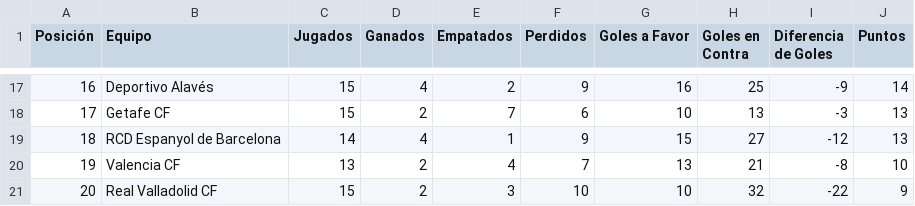
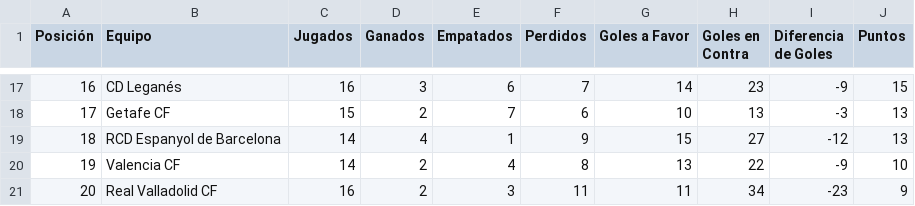
Before and after one commit to Alfionsiko/proyecto-La-Liga, a CSV file: clasificacion_liga.csv, drawn as a sheet; only a part is shown, gaps mark what is left out; the diff covers the shown part only.

```diff
--- a/clasificacion_liga.csv
+++ b/clasificacion_liga.csv
@@ -17,5 +17,5 @@ Posición,Equipo,Jugados,Ganados,Empatados,Perdidos,Goles a Favor,Goles en Contr
-16,Deportivo Alavés,15,4,2,9,16,25,-9,14
+16,CD Leganés,16,3,6,7,14,23,-9,15
 17,Getafe CF,15,2,7,6,10,13,-3,13
 18,RCD Espanyol de Barcelona,14,4,1,9,15,27,-12,13
-19,Valencia CF,13,2,4,7,13,21,-8,10
-20,Real Valladolid CF,15,2,3,10,10,32,-22,9
+19,Valencia CF,14,2,4,8,13,22,-9,10
+20,Real Valladolid CF,16,2,3,11,11,34,-23,9
```
Also changed, not shown: 93 edited cells elsewhere in this file, 3 other files.
